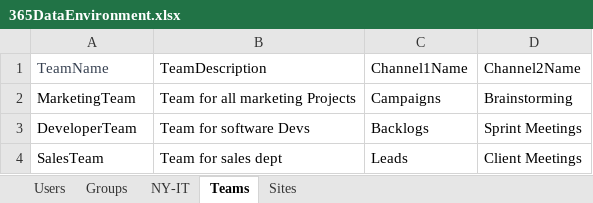
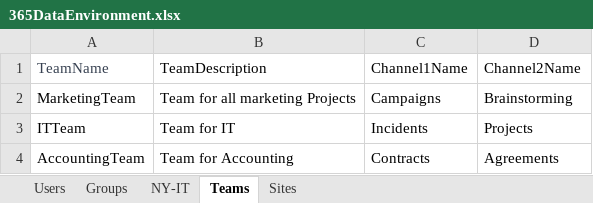
Before and after one commit to DevClate/365AutomatedLab, an Excel workbook: LabSources/365DataEnvironment.xlsx, sheet Teams, drawn as a sheet; values as stored, in another font and other column widths than the file's, no borders; removed rows and columns are numbered as before the commit, all else as after; the diff names each change by its address in the sheet, - before the commit and + after, or states it on an @@ line.

Commit message:
Updated Team names

```diff
--- a/LabSources/365DataEnvironment.xlsx (sheet Teams)
+++ b/LabSources/365DataEnvironment.xlsx (sheet Teams)
-row 3: DeveloperTeam | Team for software Devs | Backlogs | Sprint Meetings
-row 4: SalesTeam | Team for sales dept | Leads | Client Meetings
+row 3: ITTeam | Team for IT | Incidents | Projects
+row 4: AccountingTeam | Team for Accounting | Contracts | Agreements
```
Also changed, not shown: sheet Sites.
